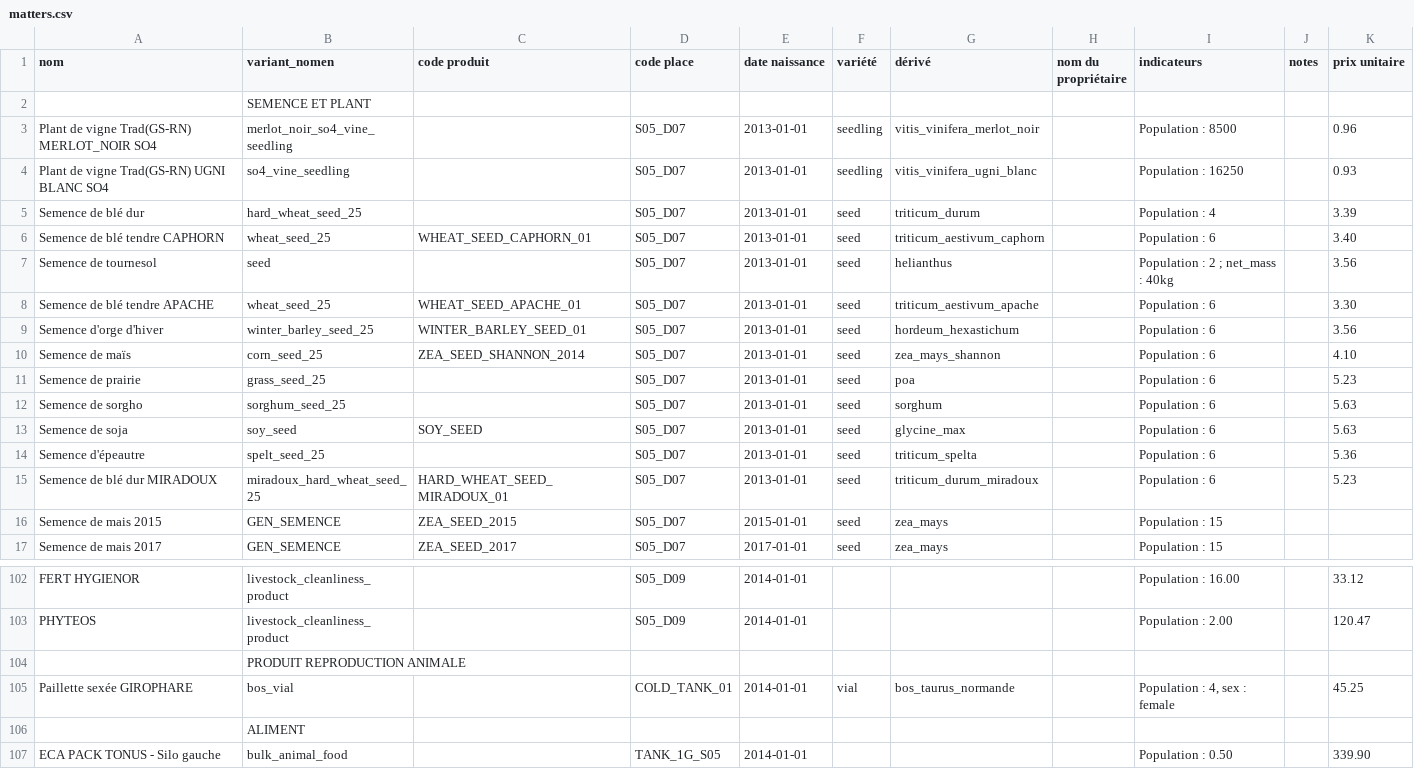
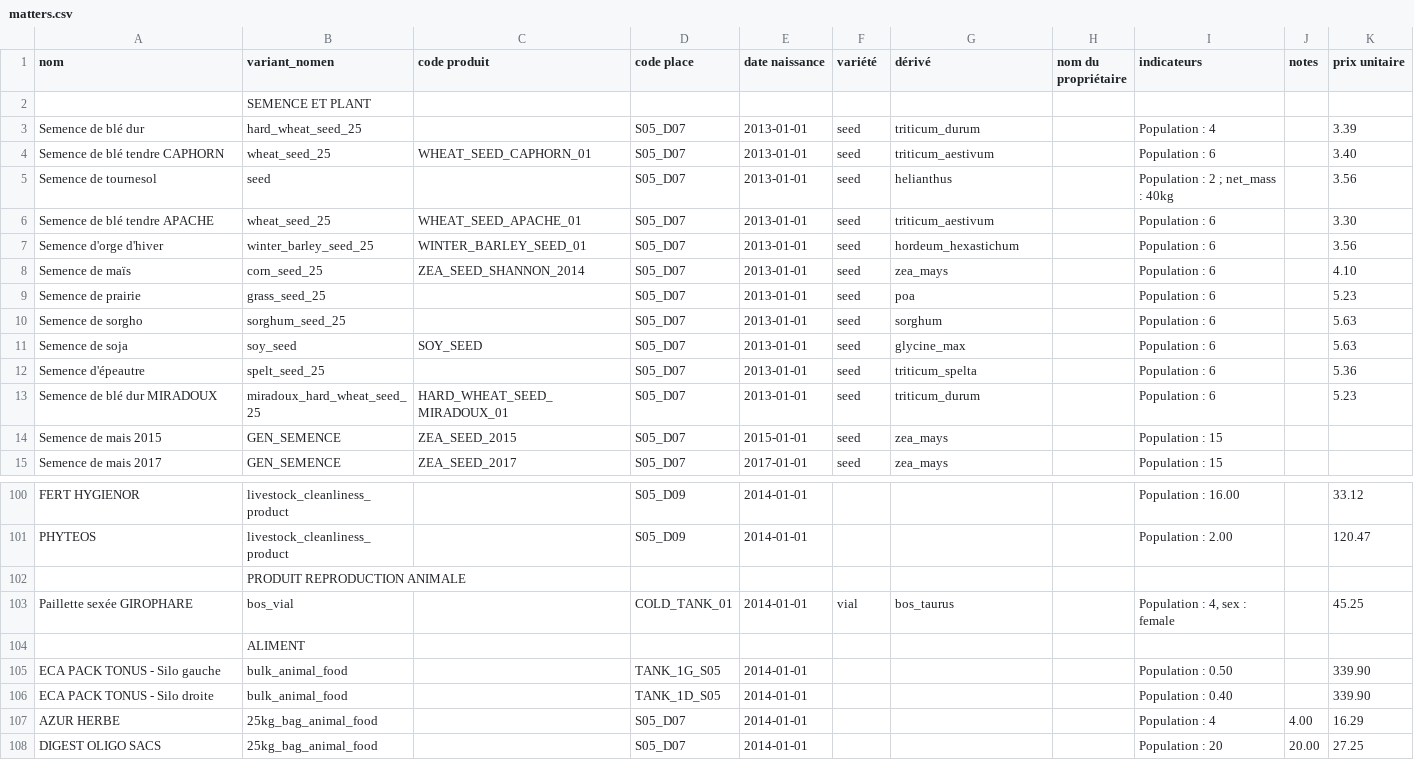
Before and after one commit to ekylibre/first_run-demo, a CSV file: alamano/matters.csv, drawn as a sheet; only a part is shown, gaps mark what is left out; the shorter side is filled out with more unchanged rows.

Commit message:
Fix data into 4 files.

```diff
--- a/alamano/matters.csv
+++ b/alamano/matters.csv
@@ -2,10 +2,8 @@ nom,variant_nomen,code produit,code place,date naissance,variété,dérivé,nom
 ,SEMENCE ET PLANT,,,,,,,,,
-Plant de vigne Trad(GS-RN) MERLOT_NOIR SO4,merlot_noir_so4_vine_seedling,,S05_D07,2013-01-01,seedling,vitis_vinifera_merlot_noir,,Population : 8500,,0.96
-Plant de vigne Trad(GS-RN) UGNI BLANC SO4,so4_vine_seedling,,S05_D07,2013-01-01,seedling,vitis_vinifera_ugni_blanc,,Population : 16250,,0.93
 Semence de blé dur,hard_wheat_seed_25,,S05_D07,2013-01-01,seed,triticum_durum,,Population : 4,,3.39
-Semence de blé tendre CAPHORN,wheat_seed_25,WHEAT_SEED_CAPHORN_01,S05_D07,2013-01-01,seed,triticum_aestivum_caphorn,,Population : 6,,3.40
+Semence de blé tendre CAPHORN,wheat_seed_25,WHEAT_SEED_CAPHORN_01,S05_D07,2013-01-01,seed,triticum_aestivum,,Population : 6,,3.40
 Semence de tournesol,seed,,S05_D07,2013-01-01,seed,helianthus,,Population : 2 ; net_mass : 40kg,,3.56
-Semence de blé tendre APACHE,wheat_seed_25,WHEAT_SEED_APACHE_01,S05_D07,2013-01-01,seed,triticum_aestivum_apache,,Population : 6,,3.30
+Semence de blé tendre APACHE,wheat_seed_25,WHEAT_SEED_APACHE_01,S05_D07,2013-01-01,seed,triticum_aestivum,,Population : 6,,3.30
 Semence d'orge d'hiver,winter_barley_seed_25,WINTER_BARLEY_SEED_01,S05_D07,2013-01-01,seed,hordeum_hexastichum,,Population : 6,,3.56
-Semence de maïs,corn_seed_25,ZEA_SEED_SHANNON_2014,S05_D07,2013-01-01,seed,zea_mays_shannon,,Population : 6,,4.10
+Semence de maïs,corn_seed_25,ZEA_SEED_SHANNON_2014,S05_D07,2013-01-01,seed,zea_mays,,Population : 6,,4.10
 Semence de prairie,grass_seed_25,,S05_D07,2013-01-01,seed,poa,,Population : 6,,5.23
@@ -14,3 +12,3 @@ Semence de soja,soy_seed,SOY_SEED,S05_D07,2013-01-01,seed,glycine_max,,Populatio
 Semence d'épeautre,spelt_seed_25,,S05_D07,2013-01-01,seed,triticum_spelta,,Population : 6,,5.36
-Semence de blé dur MIRADOUX,miradoux_hard_wheat_seed_25,HARD_WHEAT_SEED_MIRADOUX_01,S05_D07,2013-01-01,seed,triticum_durum_miradoux,,Population : 6,,5.23
+Semence de blé dur MIRADOUX,miradoux_hard_wheat_seed_25,HARD_WHEAT_SEED_MIRADOUX_01,S05_D07,2013-01-01,seed,triticum_durum,,Population : 6,,5.23
 Semence de mais 2015,GEN_SEMENCE,ZEA_SEED_2015,S05_D07,2015-01-01,seed,zea_mays,,Population : 15,,
@@ -105,3 +103,3 @@ PHYTEOS,livestock_cleanliness_product,,S05_D09,2014-01-01,,,,Population : 2.00,
 ,PRODUIT REPRODUCTION ANIMALE,,,,,,,,,
-Paillette sexée GIROPHARE,bos_vial,,COLD_TANK_01,2014-01-01,vial,bos_taurus_normande,,"Population : 4, sex : female",,45.25
+Paillette sexée GIROPHARE,bos_vial,,COLD_TANK_01,2014-01-01,vial,bos_taurus,,"Population : 4, sex : female",,45.25
 ,ALIMENT,,,,,,,,,
```
Also changed, not shown: alamano/zones.csv, 2 other files.
